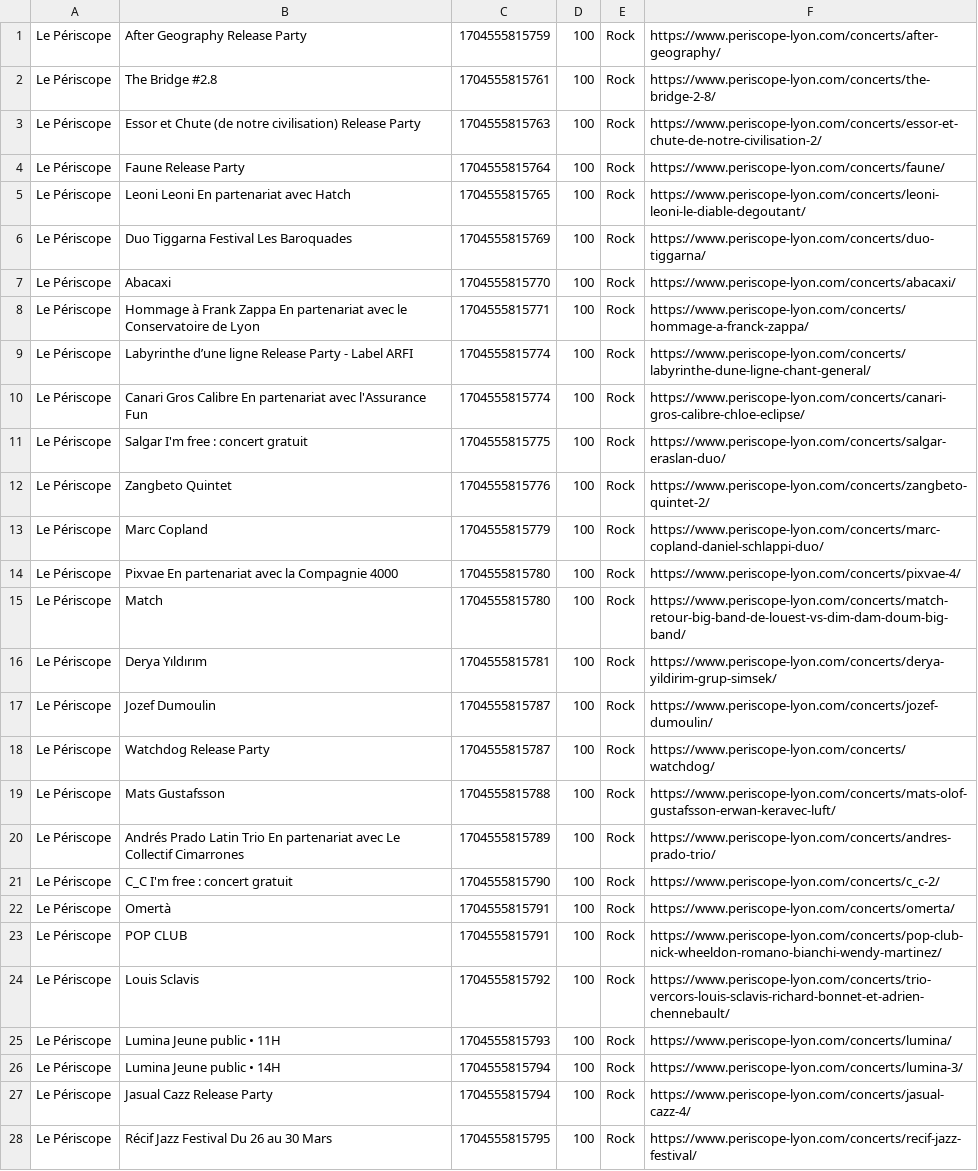
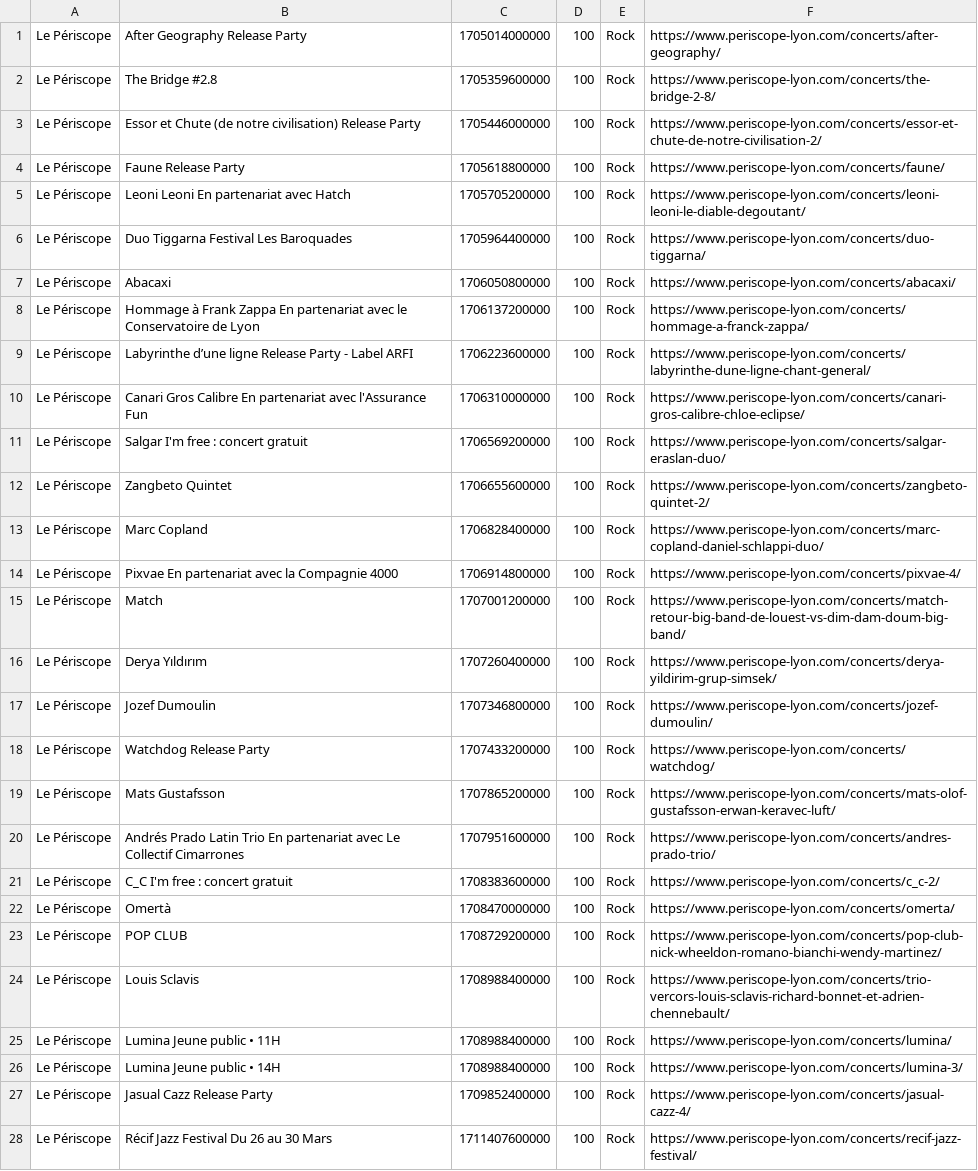
Before and after one commit to agrignard/WhatsNext, a CSV file: scraping/generated/scrapexResult.csv, drawn as a sheet; the diff names each change by its address in the sheet, - before the commit and + after, or states it on an @@ line.

```diff
--- a/scraping/generated/scrapexResult.csv
+++ b/scraping/generated/scrapexResult.csv
-C1: 1704555815759
+C1: 1705014000000
-C2: 1704555815761
+C2: 1705359600000
-C3: 1704555815763
+C3: 1705446000000
-C4: 1704555815764
+C4: 1705618800000
-C5: 1704555815765
+C5: 1705705200000
-C6: 1704555815769
+C6: 1705964400000
-C7: 1704555815770
+C7: 1706050800000
-C8: 1704555815771
+C8: 1706137200000
-C9: 1704555815774
+C9: 1706223600000
-C10: 1704555815774
+C10: 1706310000000
-C11: 1704555815775
+C11: 1706569200000
-C12: 1704555815776
+C12: 1706655600000
-C13: 1704555815779
+C13: 1706828400000
-C14: 1704555815780
+C14: 1706914800000
-C15: 1704555815780
+C15: 1707001200000
-C16: 1704555815781
+C16: 1707260400000
-C17: 1704555815787
+C17: 1707346800000
-C18: 1704555815787
+C18: 1707433200000
-C19: 1704555815788
+C19: 1707865200000
-C20: 1704555815789
+C20: 1707951600000
-C21: 1704555815790
+C21: 1708383600000
-C22: 1704555815791
+C22: 1708470000000
-C23: 1704555815791
+C23: 1708729200000
-C24: 1704555815792
+C24: 1708988400000
-C25: 1704555815793
+C25: 1708988400000
-C26: 1704555815794
+C26: 1708988400000
-C27: 1704555815794
+C27: 1709852400000
-C28: 1704555815795
+C28: 1711407600000
```
Also changed, not shown: 5 other files.
